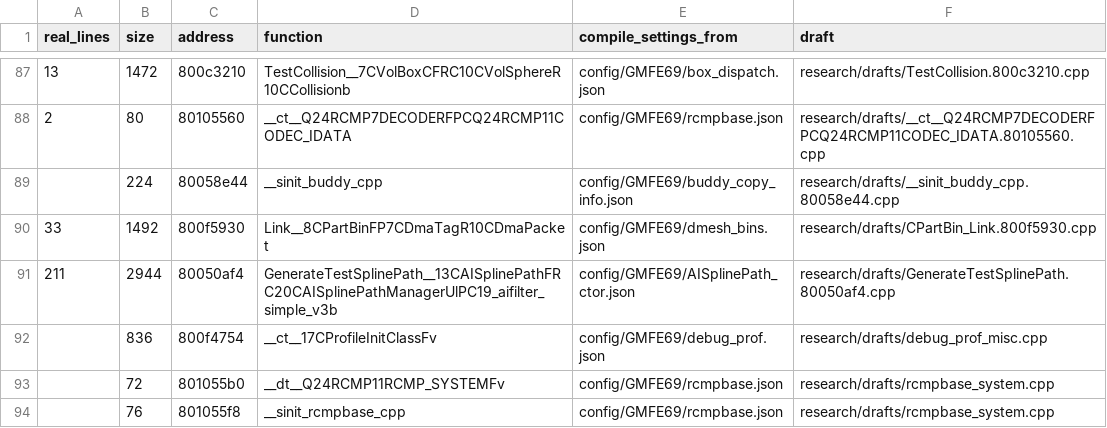
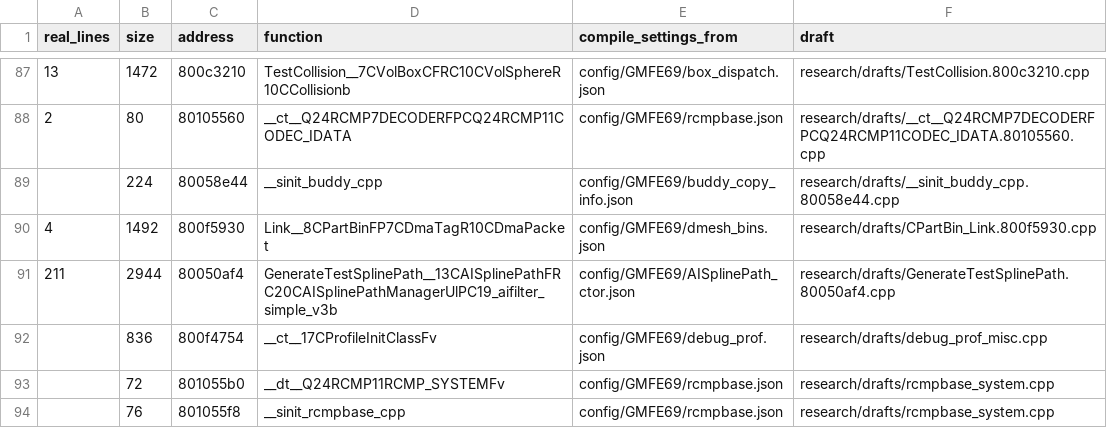
Before and after one commit to kyleckroeger/moh-frontline-decomp, a TSV file: research/drafts/index.tsv, drawn as a sheet; only a part is shown, gaps mark what is left out.

```diff
--- a/research/drafts/index.tsv
+++ b/research/drafts/index.tsv
@@ -89,3 +89,3 @@ real_lines	size	address	function	compile_settings_from	draft
 	224	80058e44	__sinit_buddy_cpp	config/GMFE69/buddy_copy_info.json	research/drafts/__sinit_buddy_cpp.80058e44.cpp
-33	1492	800f5930	Link__8CPartBinFP7CDmaTagR10CDmaPacket	config/GMFE69/dmesh_bins.json	research/drafts/CPartBin_Link.800f5930.cpp
+4	1492	800f5930	Link__8CPartBinFP7CDmaTagR10CDmaPacket	config/GMFE69/dmesh_bins.json	research/drafts/CPartBin_Link.800f5930.cpp
 211	2944	80050af4	GenerateTestSplinePath__13CAISplinePathFRC20CAISplinePathManagerUlPC19_aifilter_simple_v3b	config/GMFE69/AISplinePath_ctor.json	research/drafts/GenerateTestSplinePath.80050af4.cpp
```
Also changed, not shown: research/drafts/status.tsv, 3 other files.
